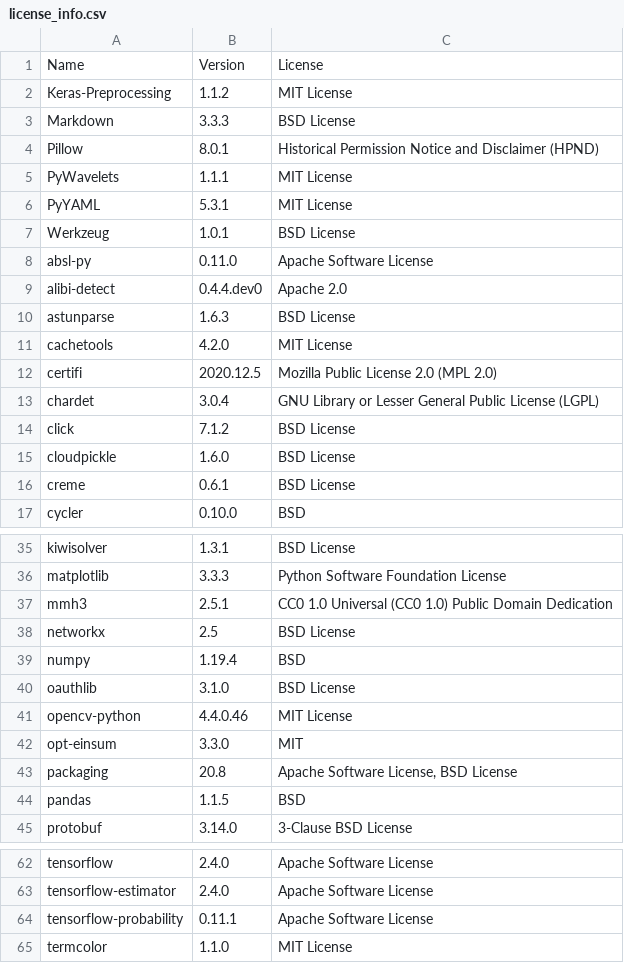
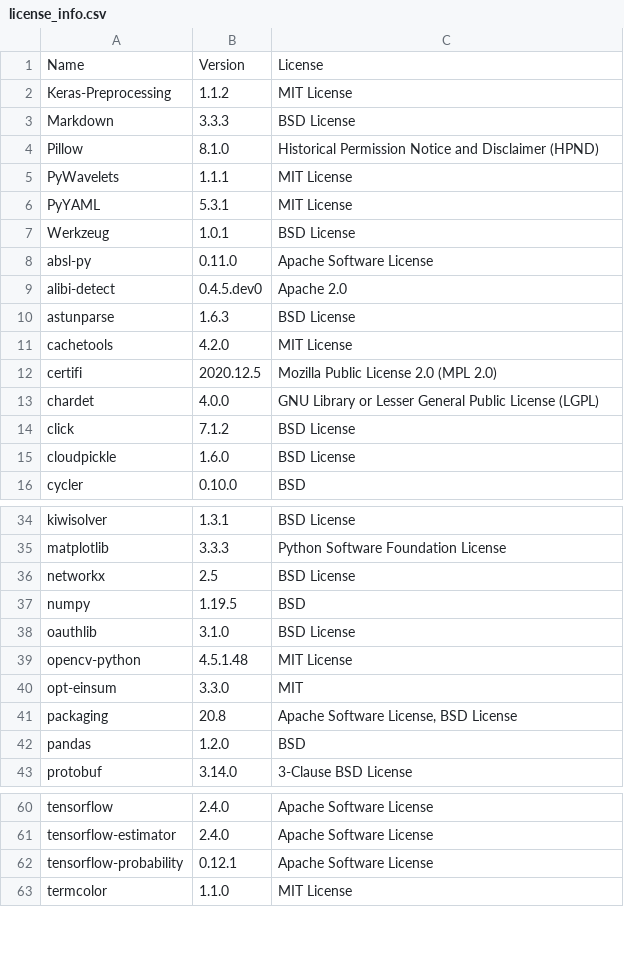
Before and after one commit to SeldonIO/alibi-detect, a CSV file: licenses/license_info.csv, drawn as a sheet; only a part is shown, gaps mark what is left out; the diff covers the shown part only.

Commit message:
Remove DataTracker and creme (#158)
* Remove DataTracker and creme

* Remove metrics imports

```diff
--- a/licenses/license_info.csv
+++ b/licenses/license_info.csv
@@ -3,3 +3,3 @@
 "Markdown","3.3.3","BSD License"
-"Pillow","8.0.1","Historical Permission Notice and Disclaimer (HPND)"
+"Pillow","8.1.0","Historical Permission Notice and Disclaimer (HPND)"
 "PyWavelets","1.1.1","MIT License"
@@ -8,3 +8,3 @@
 "absl-py","0.11.0","Apache Software License"
-"alibi-detect","0.4.4.dev0","Apache 2.0"
+"alibi-detect","0.4.5.dev0","Apache 2.0"
 "astunparse","1.6.3","BSD License"
@@ -12,6 +12,5 @@
 "certifi","2020.12.5","Mozilla Public License 2.0 (MPL 2.0)"
-"chardet","3.0.4","GNU Library or Lesser General Public License (LGPL)"
+"chardet","4.0.0","GNU Library or Lesser General Public License (LGPL)"
 "click","7.1.2","BSD License"
 "cloudpickle","1.6.0","BSD License"
-"creme","0.6.1","BSD License"
 "cycler","0.10.0","BSD"
@@ -36,10 +35,9 @@
 "matplotlib","3.3.3","Python Software Foundation License"
-"mmh3","2.5.1","CC0 1.0 Universal (CC0 1.0) Public Domain Dedication"
 "networkx","2.5","BSD License"
-"numpy","1.19.4","BSD"
+"numpy","1.19.5","BSD"
 "oauthlib","3.1.0","BSD License"
-"opencv-python","4.4.0.46","MIT License"
+"opencv-python","4.5.1.48","MIT License"
 "opt-einsum","3.3.0","MIT"
 "packaging","20.8","Apache Software License, BSD License"
-"pandas","1.1.5","BSD"
+"pandas","1.2.0","BSD"
 "protobuf","3.14.0","3-Clause BSD License"
@@ -63,3 +61,3 @@
 "tensorflow-estimator","2.4.0","Apache Software License"
-"tensorflow-probability","0.11.1","Apache Software License"
+"tensorflow-probability","0.12.1","Apache Software License"
 "termcolor","1.1.0","MIT License"
```
Also changed, not shown: 7 edited cells elsewhere in this file, licenses/license_info.no_versions.csv, 11 other files.
